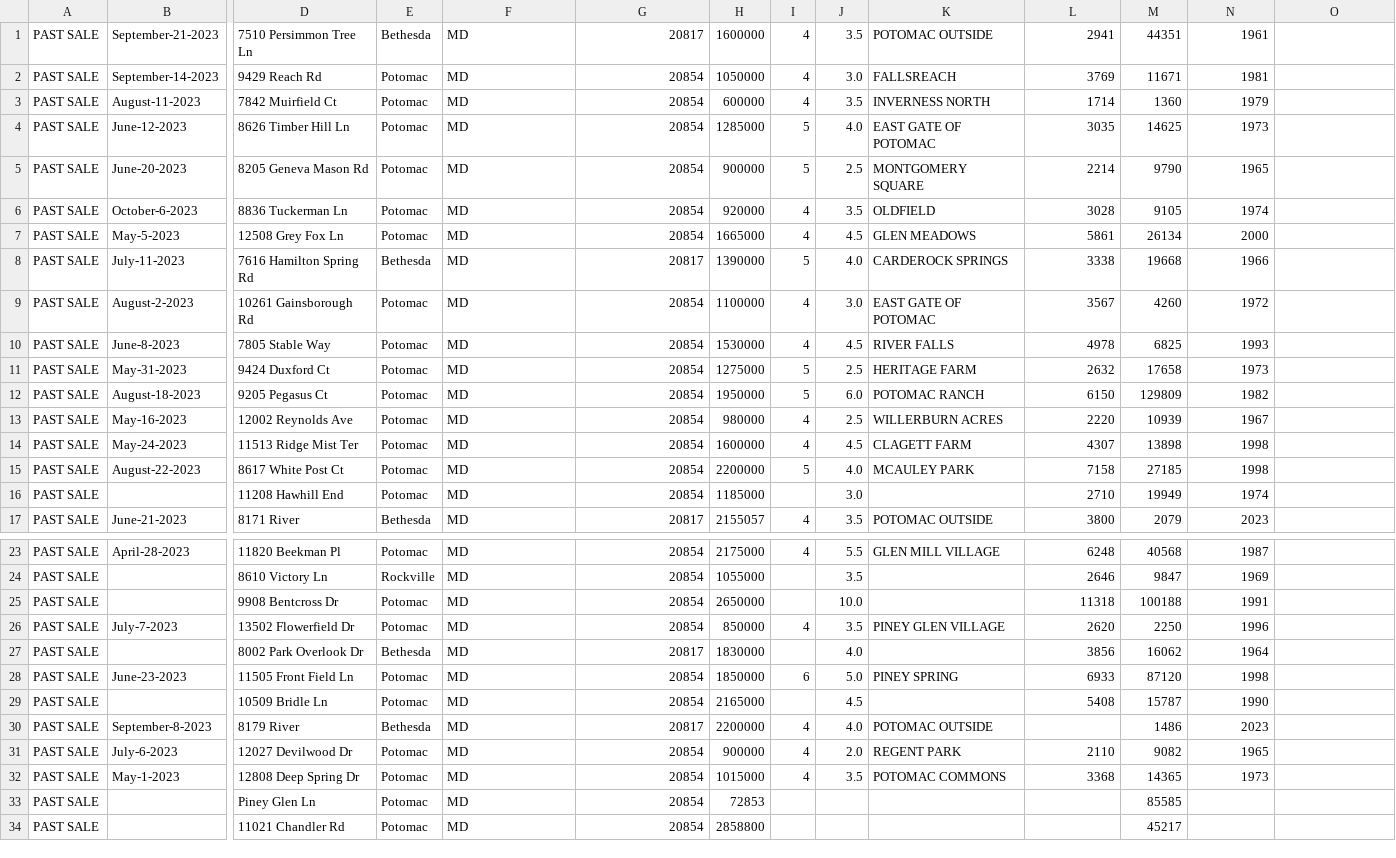
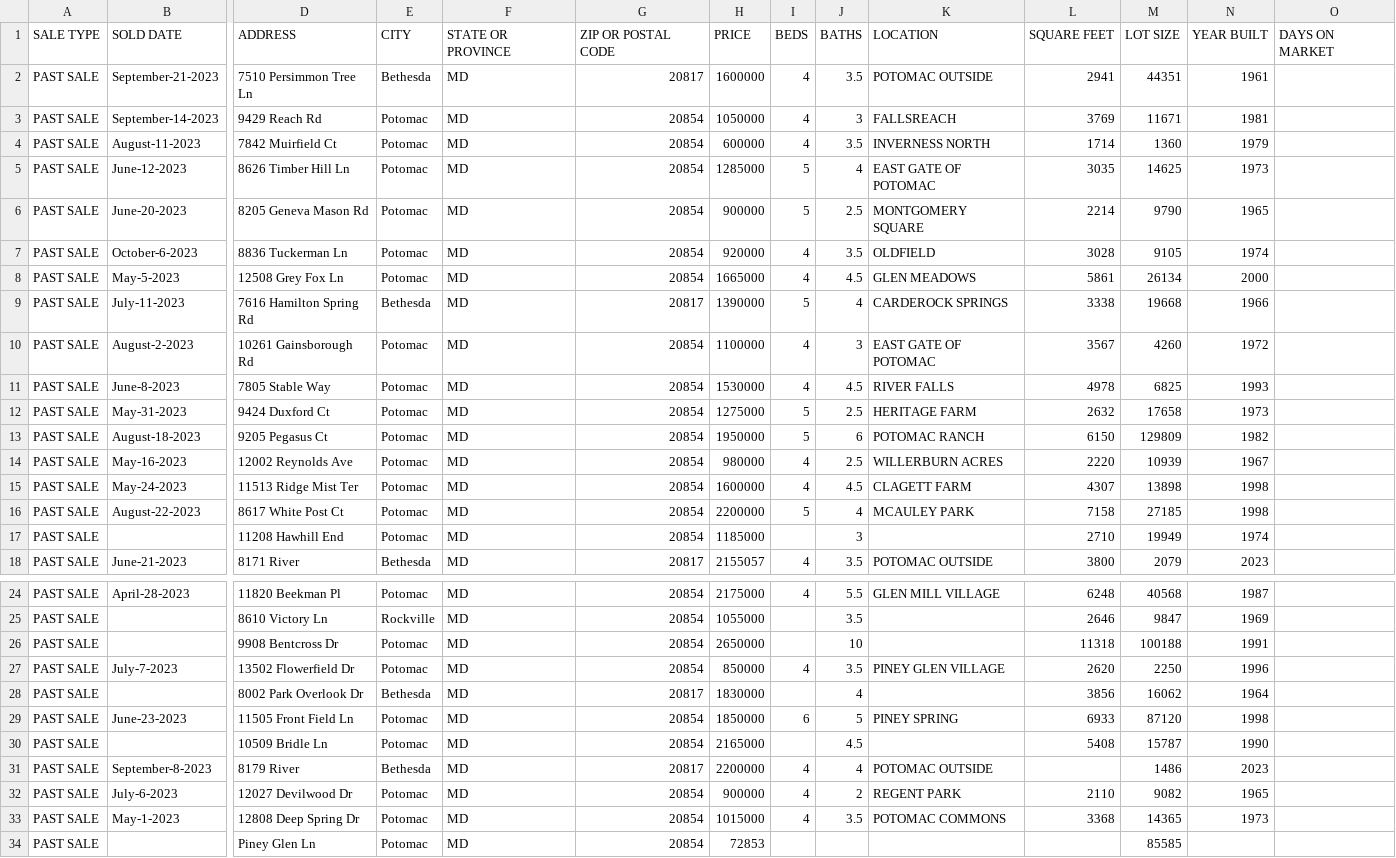
Before and after one commit to JamesMille02/INST326FINAL, a CSV file: redfin/Potomac.csv, drawn as a sheet; only a part is shown, gaps mark what is left out; the shorter side is filled out with more unchanged rows; addresses are those after the commit; rows hold the shown columns only; the diff covers the shown part only; the diff names each change by its address in the sheet, - before the commit and + after, or states it on an @@ line.

Commit message:
downloaded data editing
re added the headings for the combining of csvs to be correct

```diff
--- a/redfin/Potomac.csv
+++ b/redfin/Potomac.csv
+row 1: SALE TYPE | SOLD DATE | ADDRESS | CITY | STATE OR PROVINCE | ZIP OR POSTAL CODE | PRICE | BEDS | BATHS | LOCATION | SQUARE FEET | LOT SIZE | YEAR BUILT | DAYS ON MARKET
-J3: 3.0
+J3: 3
-J5: 4.0
+J5: 4
-J9: 4.0
+J9: 4
-J10: 3.0
+J10: 3
-J13: 6.0
+J13: 6
-J16: 4.0
+J16: 4
-J17: 3.0
+J17: 3
-J26: 10.0
+J26: 10
-J28: 4.0
+J28: 4
-J29: 5.0
+J29: 5
-J31: 4.0
+J31: 4
-J32: 2.0
+J32: 2
```
Also changed, not shown: 69 edited cells elsewhere in this file, redfin/Columbia.csv, redfin/Frederick.csv, 12 other files.
